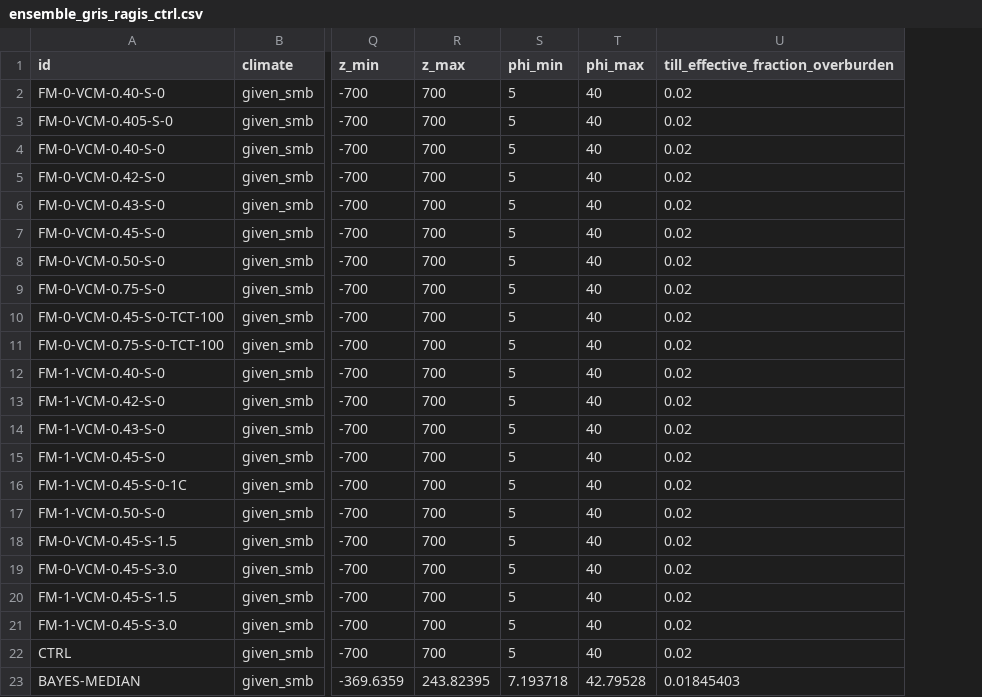
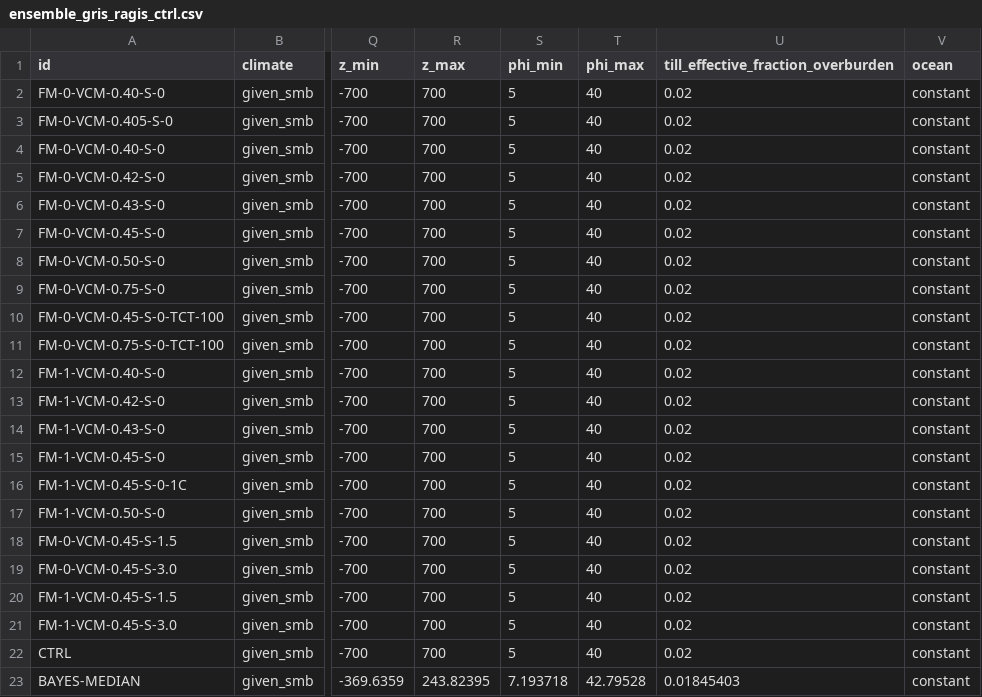
Before and after one commit to pism/pism-ragis, a CSV file: uq/ensemble_gris_ragis_ctrl.csv, drawn as a sheet; only a part is shown, gaps mark what is left out; the diff names each change by its address in the sheet, - before the commit and + after, or states it on an @@ line.

Commit message:
added ocean

```diff
--- a/uq/ensemble_gris_ragis_ctrl.csv
+++ b/uq/ensemble_gris_ragis_ctrl.csv
+column V (ocean), rows 2-23: all constant
```
